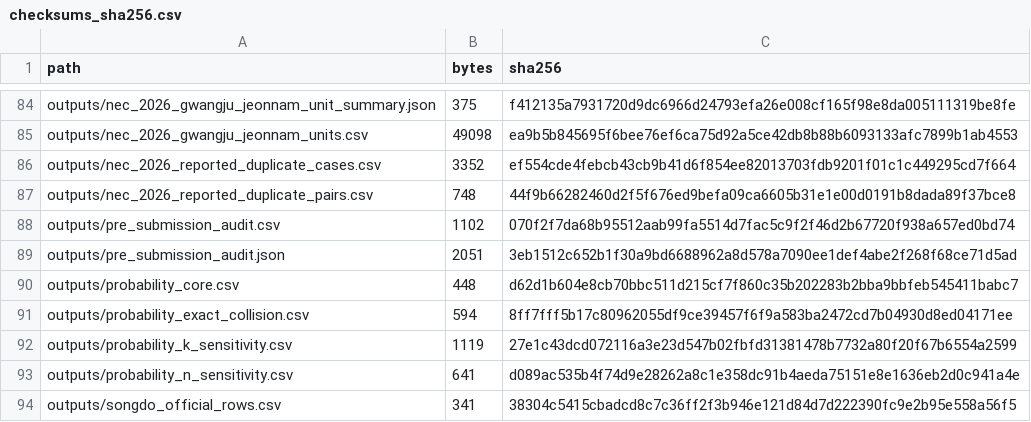
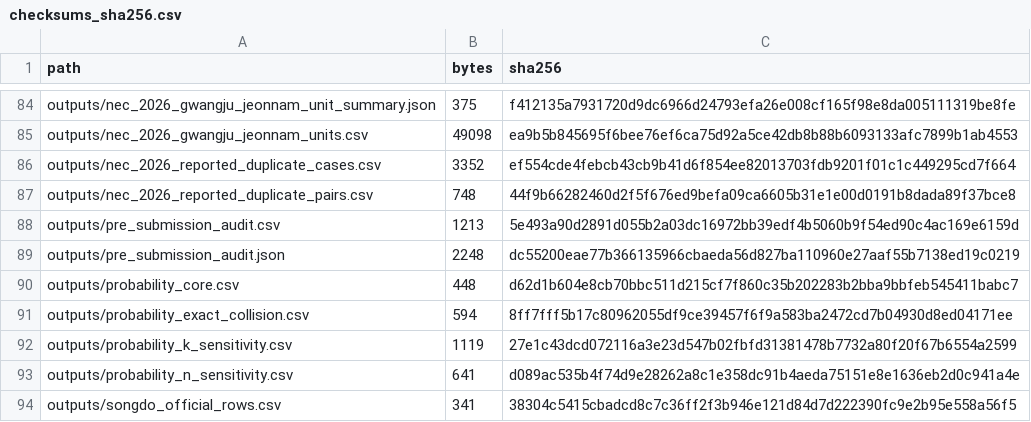
Before and after one commit to junho0331s/election-duplicate-statistical-review, a CSV file: outputs/checksums_sha256.csv, drawn as a sheet; only a part is shown, gaps mark what is left out; the diff covers the shown part only.

```diff
--- a/outputs/checksums_sha256.csv
+++ b/outputs/checksums_sha256.csv
@@ -87,4 +87,4 @@ outputs/nec_2026_reported_duplicate_cases.csv,3352,ef554cde4febcb43cb9b41d6f854e
 outputs/nec_2026_reported_duplicate_pairs.csv,748,44f9b66282460d2f5f676ed9befa09ca6605b31e1e00d0191b8dada89f37bce8
-outputs/pre_submission_audit.csv,1102,070f2f7da68b95512aab99fa5514d7fac5c9f2f46d2b67720f938a657ed0bd74
-outputs/pre_submission_audit.json,2051,3eb1512c652b1f30a9bd6688962a8d578a7090ee1def4abe2f268f68ce71d5ad
+outputs/pre_submission_audit.csv,1213,5e493a90d2891d055b2a03dc16972bb39edf4b5060b9f54ed90c4ac169e6159d
+outputs/pre_submission_audit.json,2248,dc55200eae77b366135966cbaeda56d827ba110960e27aaf55b7138ed19c0219
 outputs/probability_core.csv,448,d62d1b604e8cb70bbc511d215cf7f860c35b202283b2bba9bbfeb545411babc7
```
Also changed, not shown: 3 added rows and 22 edited cells elsewhere in this file, outputs/pre_submission_audit.csv, 19 other files.
